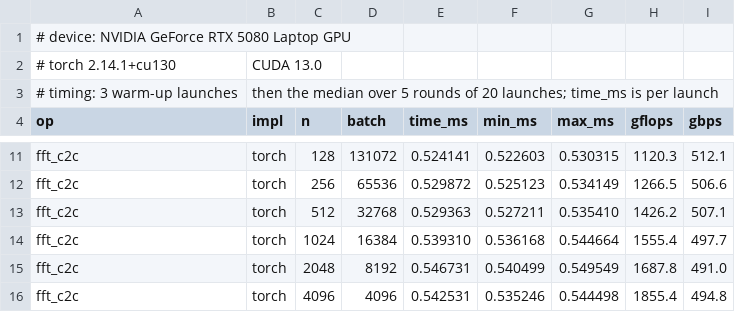
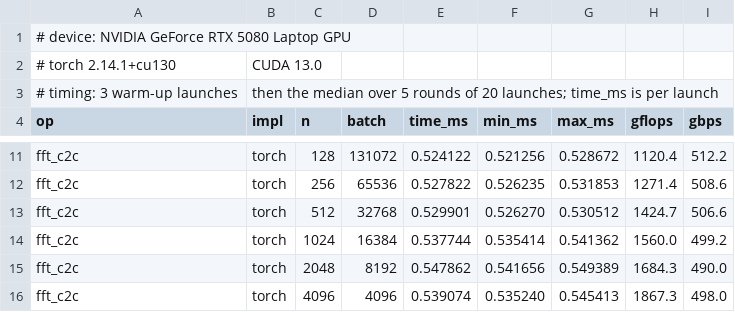
Before and after one commit to Jeanm2005/gpu-spectral-stack, a CSV file: docs/results/bench_torch.csv, drawn as a sheet; only a part is shown, gaps mark what is left out; the diff covers the shown part only; the diff names each change by its address in the sheet, - before the commit and + after, or states it on an @@ line.

```diff
--- a/docs/results/bench_torch.csv
+++ b/docs/results/bench_torch.csv
-E11 (time_ms): 0.524141
+E11 (time_ms): 0.524122
-F11 (min_ms): 0.522603
+F11 (min_ms): 0.521256
-G11 (max_ms): 0.530315
+G11 (max_ms): 0.528672
-H11 (gflops): 1120.3
+H11 (gflops): 1120.4
-I11 (gbps): 512.1
+I11 (gbps): 512.2
-E12 (time_ms): 0.529872
+E12 (time_ms): 0.527822
-F12 (min_ms): 0.525123
+F12 (min_ms): 0.526235
-G12 (max_ms): 0.534149
+G12 (max_ms): 0.531853
-H12 (gflops): 1266.5
+H12 (gflops): 1271.4
-I12 (gbps): 506.6
+I12 (gbps): 508.6
-E13 (time_ms): 0.529363
+E13 (time_ms): 0.529901
-F13 (min_ms): 0.527211
+F13 (min_ms): 0.526270
-G13 (max_ms): 0.535410
+G13 (max_ms): 0.530512
-H13 (gflops): 1426.2
+H13 (gflops): 1424.7
-I13 (gbps): 507.1
+I13 (gbps): 506.6
-E14 (time_ms): 0.539310
+E14 (time_ms): 0.537744
-F14 (min_ms): 0.536168
+F14 (min_ms): 0.535414
-G14 (max_ms): 0.544664
+G14 (max_ms): 0.541362
-H14 (gflops): 1555.4
+H14 (gflops): 1560.0
-I14 (gbps): 497.7
+I14 (gbps): 499.2
-E15 (time_ms): 0.546731
+E15 (time_ms): 0.547862
-F15 (min_ms): 0.540499
+F15 (min_ms): 0.541656
-G15 (max_ms): 0.549549
+G15 (max_ms): 0.549389
-H15 (gflops): 1687.8
+H15 (gflops): 1684.3
-I15 (gbps): 491.0
+I15 (gbps): 490.0
-E16 (time_ms): 0.542531
+E16 (time_ms): 0.539074
-F16 (min_ms): 0.535246
+F16 (min_ms): 0.535240
-G16 (max_ms): 0.544498
+G16 (max_ms): 0.545413
-H16 (gflops): 1855.4
+H16 (gflops): 1867.3
-I16 (gbps): 494.8
+I16 (gbps): 498.0
```
Also changed, not shown: 29 edited cells elsewhere in this file, 36 other files.
